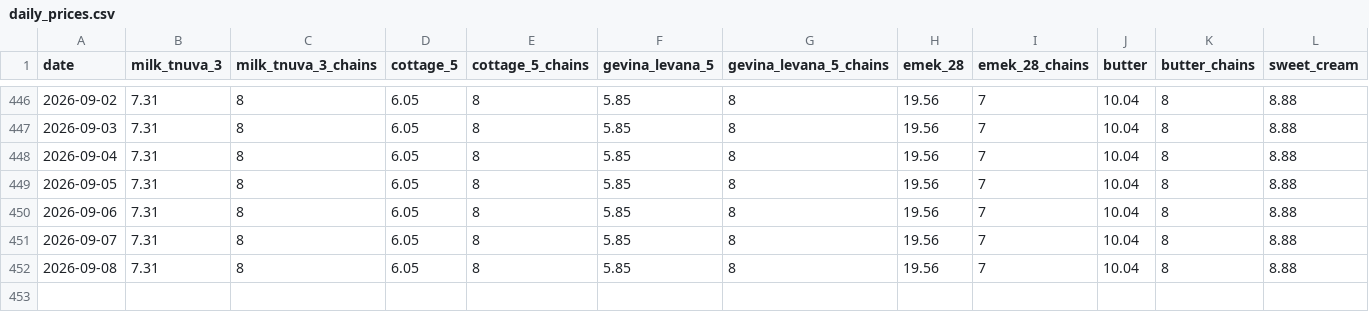
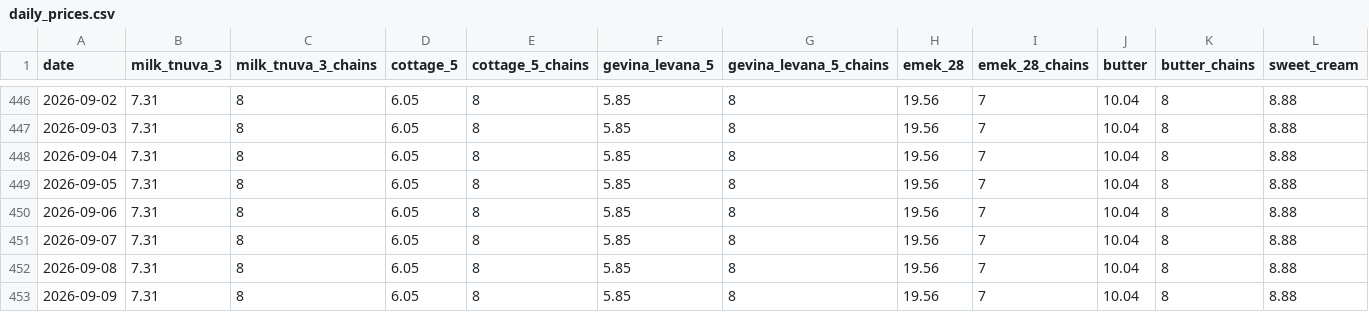
Before and after one commit to samueldratwa-TG/tsarchan-web, a CSV file: public/data/daily_prices.csv, drawn as a sheet; only a part is shown, gaps mark what is left out; rows hold the shown columns only; the diff names each change by its address in the sheet, - before the commit and + after, or states it on an @@ line.

Commit message:
data: daily update 2026-09-09

```diff
--- a/public/data/daily_prices.csv
+++ b/public/data/daily_prices.csv
+row 453: 2026-09-09 | 7.31 | 8 | 6.05 | 8 | 5.85 | 8 | 19.56 | 7 | 10.04 | 8 | 8.88
```
Also changed, not shown: public/data/index.csv, 12 other files.
